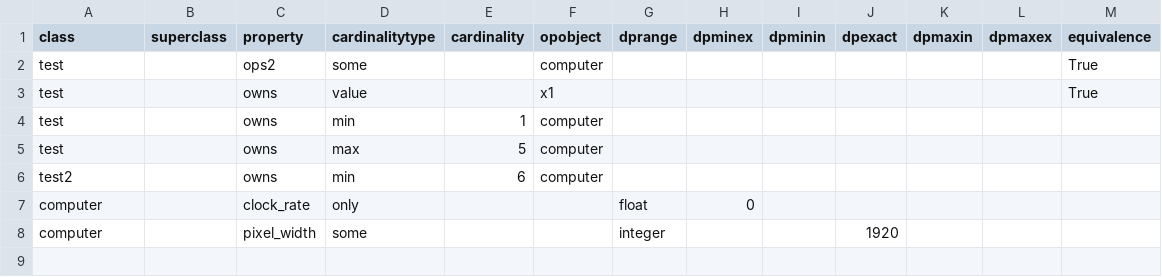
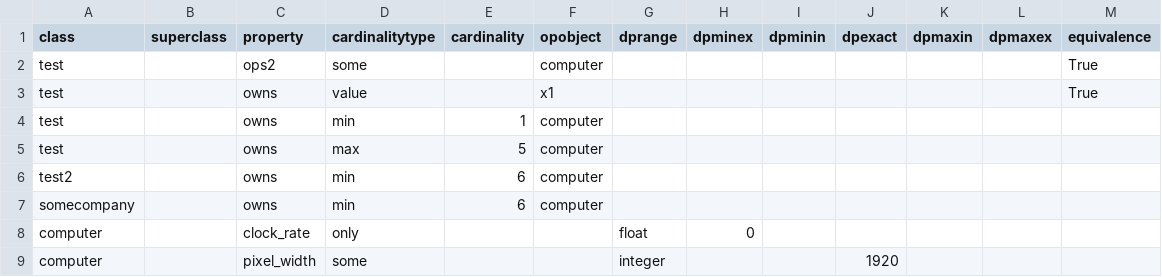
Before and after one commit to felixocker/ontor, a CSV file: example/data/class_axioms.csv, drawn as a sheet.

Commit message:
feat: improved debugging support by adding variable that indicates whether the class hierarchy (taxo) is assumed to be correct - if not, the user may also remove subclass relations from an inconsistent class' axioms; extended example for demonstration purposes

```diff
--- a/example/data/class_axioms.csv
+++ b/example/data/class_axioms.csv
@@ -6,2 +6,3 @@ test,,owns,max,5,computer,,,,,,,
 test2,,owns,min,6,computer,,,,,,,
+somecompany,,owns,min,6,computer,,,,,,,
 computer,,clock_rate,only,,,float,0,,,,,
```
Also changed, not shown: 2 other files.
